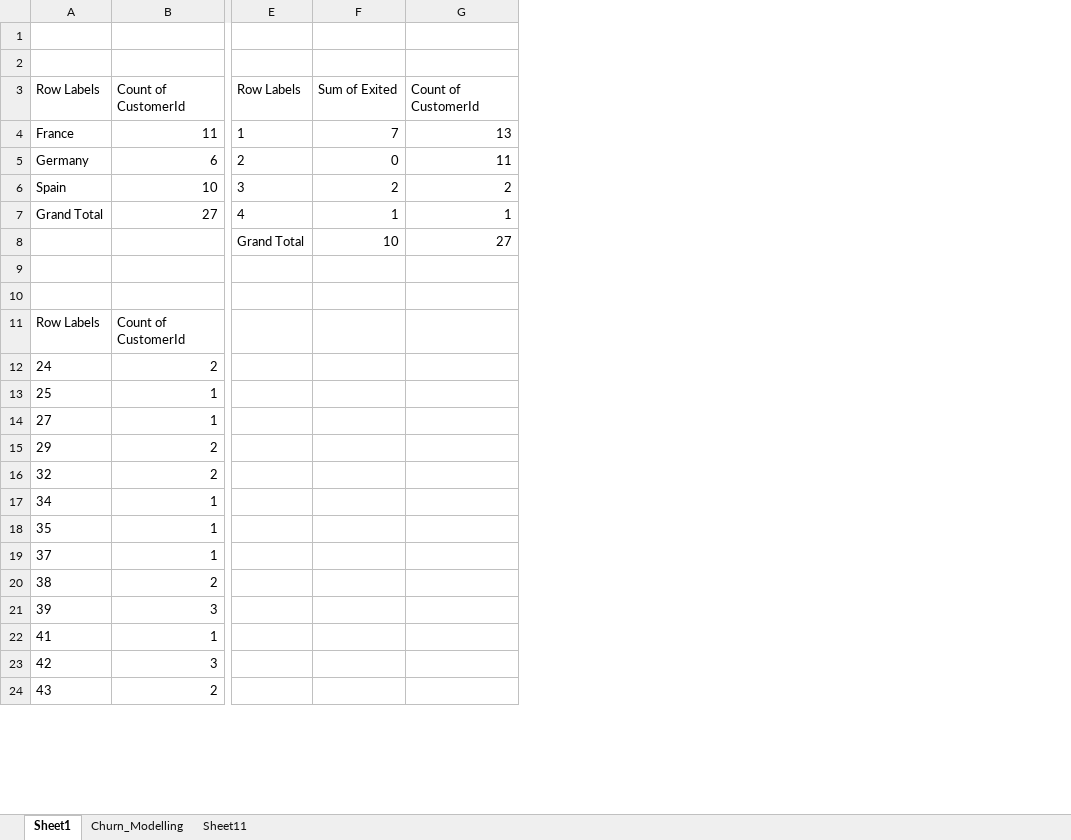
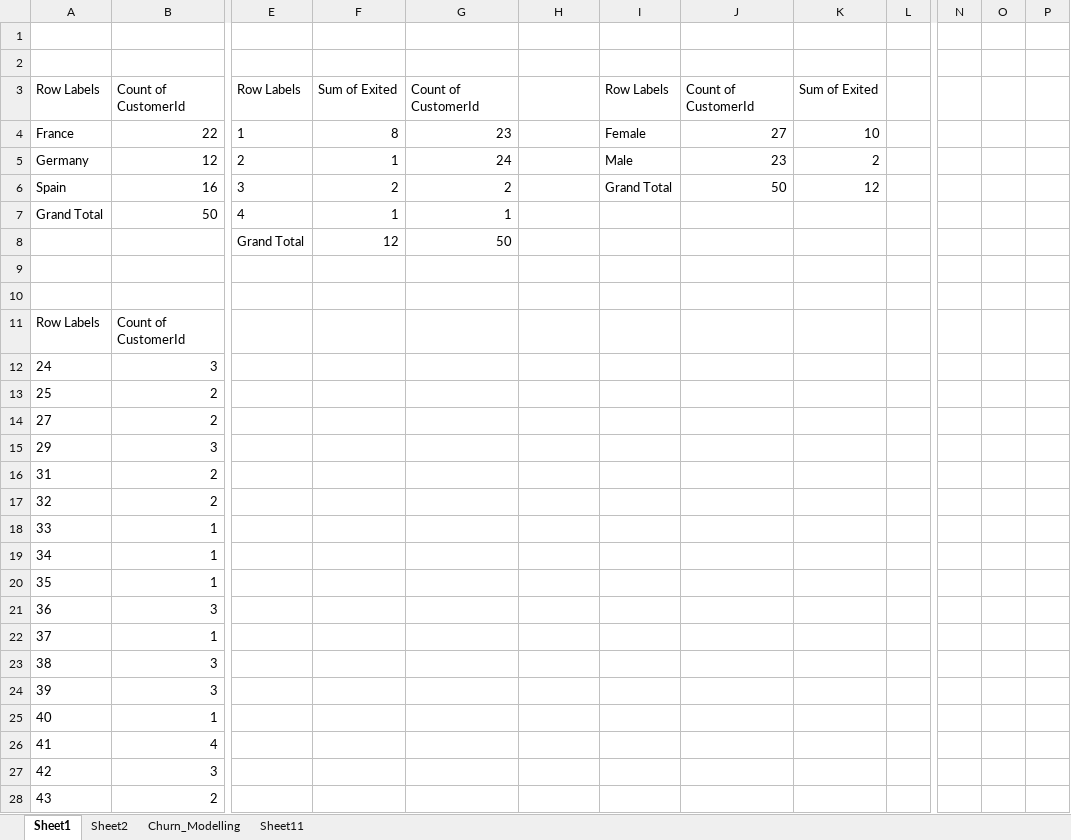
Before and after one commit to Pushpanjali-Velpula/Statistical-Analysis, an Excel workbook: Sample dashboard.xlsx, sheet Sheet1, drawn as a sheet; only a part is shown, gaps mark what is left out; values as stored, in another font and other column widths than the file's, no borders; charts and pictures not drawn; removed rows and columns are numbered as before the commit, all else as after; rows hold the shown columns only; the diff covers the shown part only; the diff names each change by its address in the sheet, - before the commit and + after, or states it on an @@ line.

Commit message:
Add files via upload

```diff
--- a/Sample dashboard.xlsx (sheet Sheet1)
+++ b/Sample dashboard.xlsx (sheet Sheet1)
+sheet tab: Sheet2
+column E, rows 3-4: Row Labels | 1; row 8: Grand Total
+column F, rows 3-4: Sum of Exited | 8; row 8: 12
+column G, rows 3-4: Count of CustomerId | 23; row 8: 50
+column I, rows 3-4: Row Labels | Female
+column J, rows 3-4: Count of CustomerId | 27
-column G, rows 3-4: Count of CustomerId | 13; row 8: 27
+column L, empty
+column N, empty
+column O, empty
+column P, empty
-H3: Row Labels
+H3: (empty)
-B4: 11
+B4: 22
-H4: 1
+H4: (empty)
-K4: 7
+K4: 10
-row 5: Germany | 6 | 2 | 0 | 11
-row 6: Spain | 10 | 3 | 2 | 2
-row 7: Grand Total | 27 | 4 | 1 | 1
+row 5: Germany | 12 | 2 | 1 | 24 |  | Male | 23 | 2
+row 6: Spain | 16 | 3 | 2 | 2 |  | Grand Total | 50 | 12
+row 7: Grand Total | 50 | 4 | 1 | 1
-H8: Grand Total
+H8: (empty)
-K8: 10
+K8: (empty)
-B12: 2
+B12: 3
-B13:B14: 1
+B13:B14: 2
-B15: 2
+B15: 3
+row 16: 31 | 2
+row 18: 33 | 1
+row 21: 36 | 3
-B23: 2
+B23: 3
+row 25: 40 | 1
-B26: 1
+B26: 4
```
Also changed, not shown: 41 added rows, 1 added column and 21 edited cells elsewhere in this sheet, charts or pictures.
